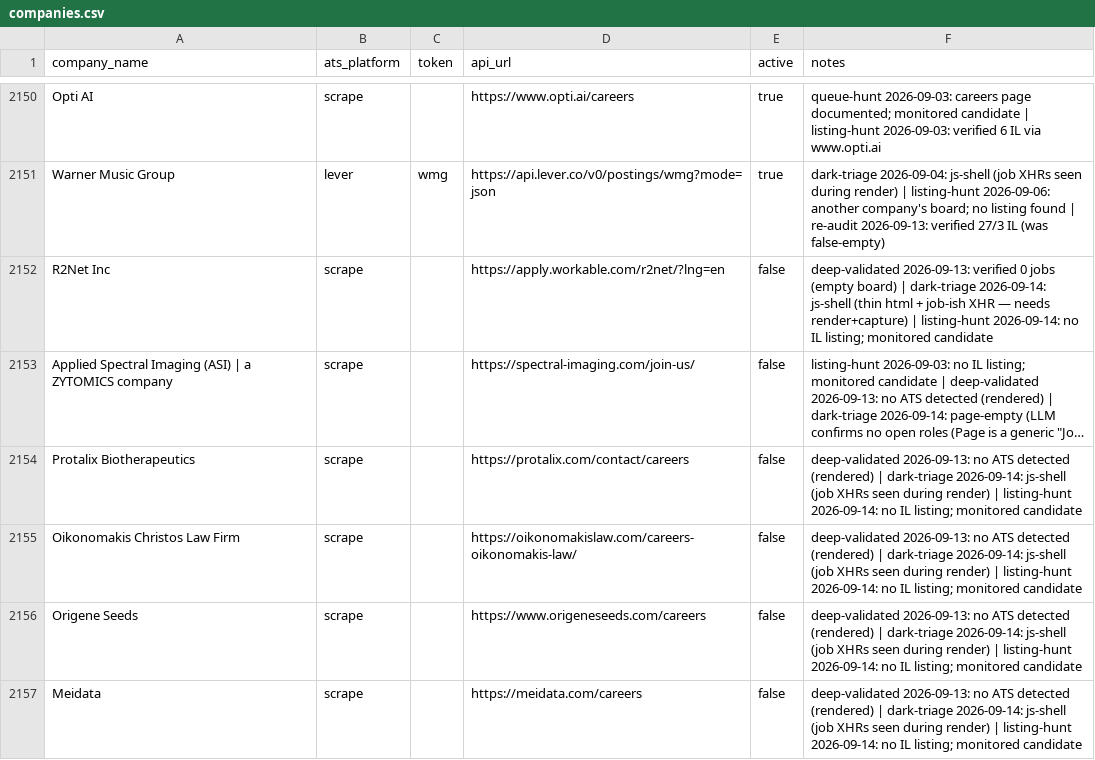
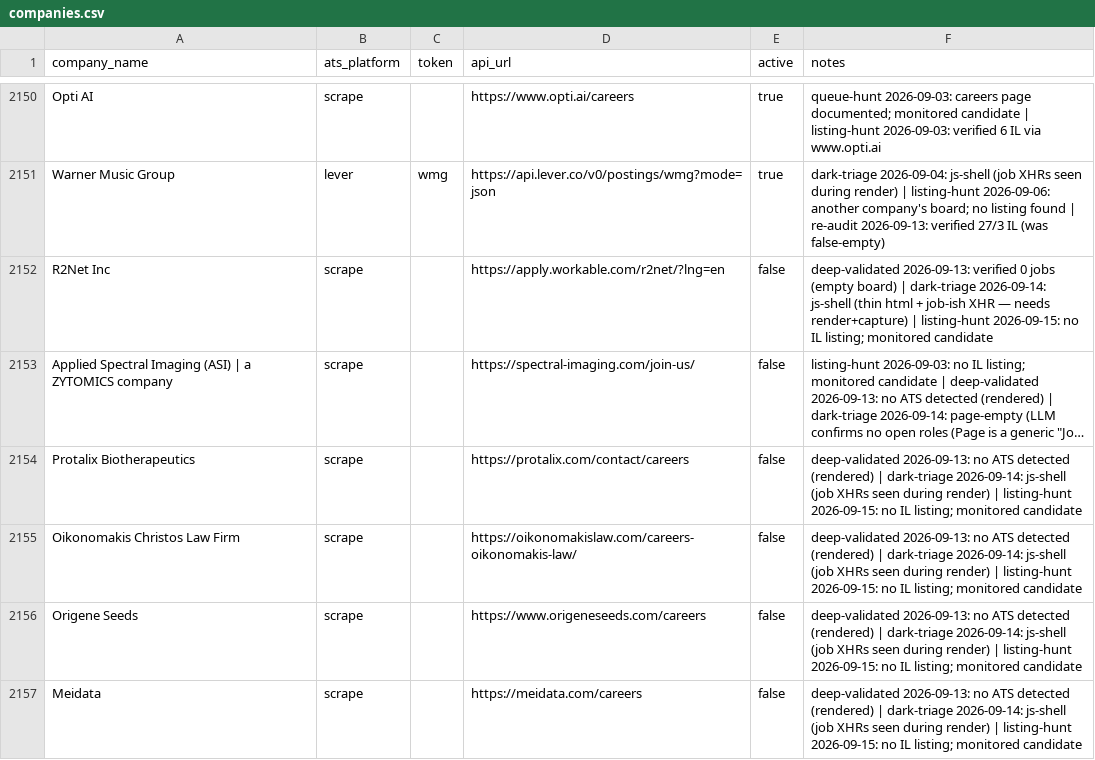
Before and after one commit to AnalystJobsIL/pipeline, a CSV file: companies.csv, drawn as a sheet; only a part is shown, gaps mark what is left out; long unchanged cells end in …; the diff covers the shown part only; the diff names each change by its address in the sheet, - before the commit and + after, or states it on an @@ line.

Commit message:
listing-hunt 2026-09-15 (schedule run 35028107696) [skip ci]

```diff
--- a/companies.csv
+++ b/companies.csv
-F2152 (notes): …| listing-hunt 2026-09-14: no IL…
+F2152 (notes): …| listing-hunt 2026-09-15: no IL…
-F2154:F2157 (notes): …| listing-hunt 2026-09-14: no IL…
+F2154:F2157 (notes): …| listing-hunt 2026-09-15: no IL…
```
Also changed, not shown: 15 added rows and 84 edited cells elsewhere in this file, 8 other files.
